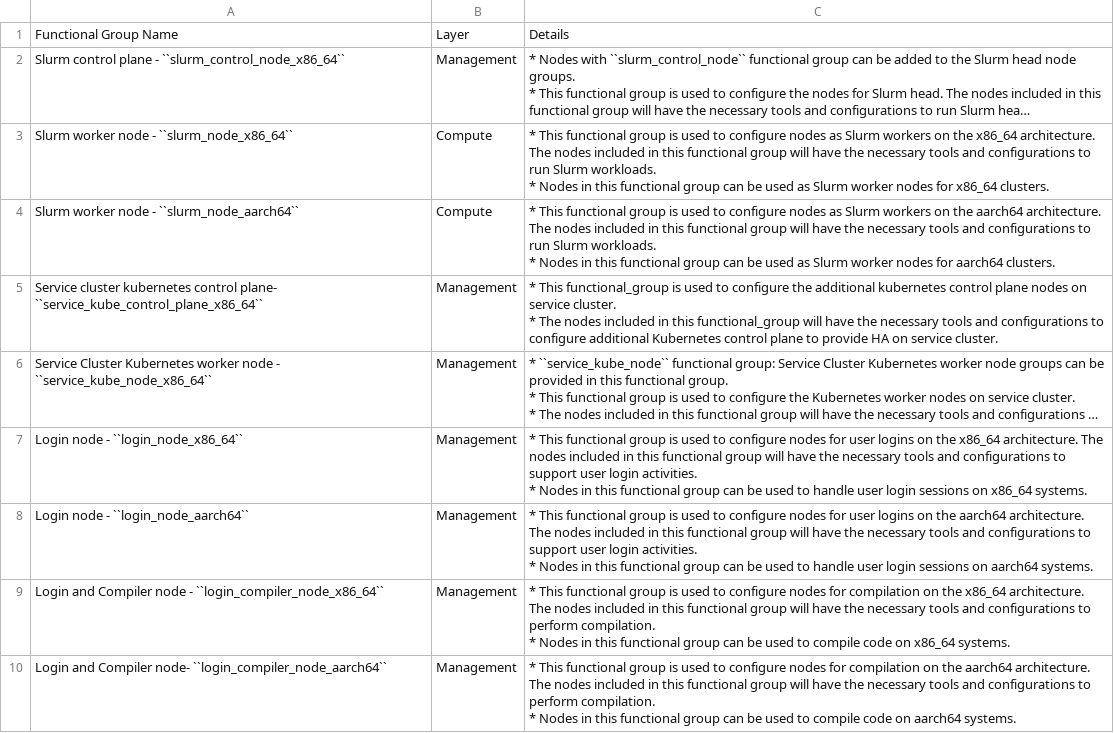
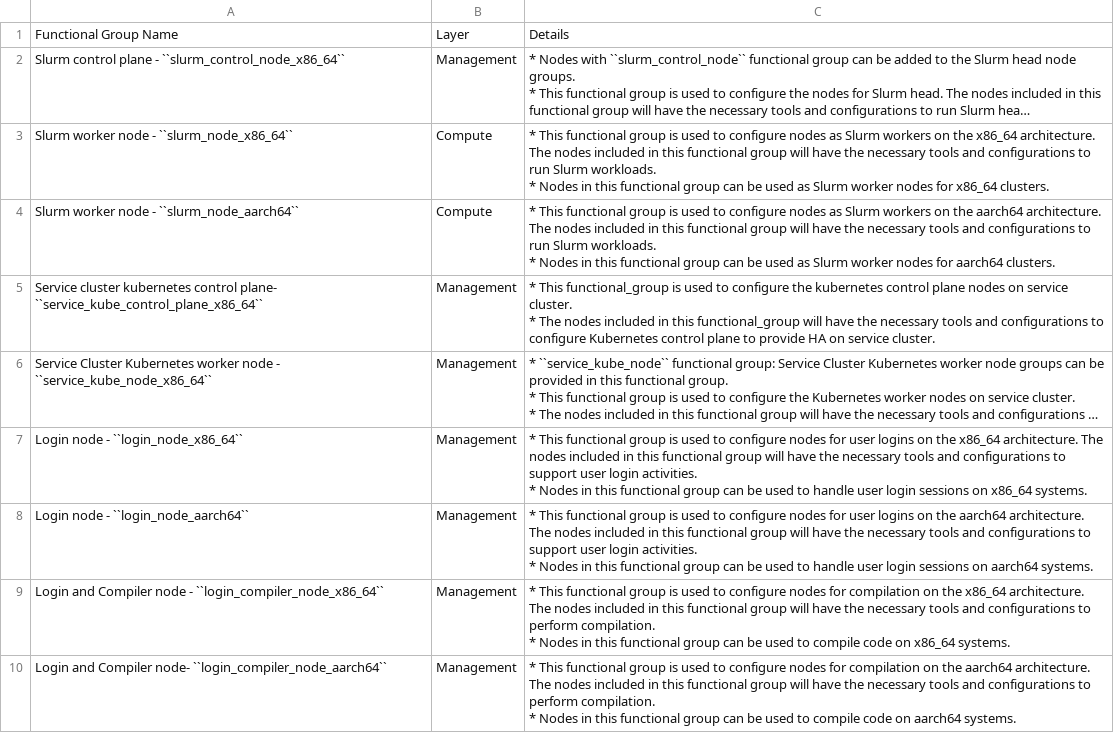
Before and after one commit to vasanthsathya/Doc-Generation, a CSV file: docs/source/Tables/omnia_roles.csv, drawn as a sheet; long unchanged cells end in …; ↵ is a line break in a cell; the diff names each change by its address in the sheet, - before the commit and + after, or states it on an @@ line.

```diff
--- a/docs/source/Tables/omnia_roles.csv
+++ b/docs/source/Tables/omnia_roles.csv
-C5: …configure the additional kubernetes control plane nodes on service cluster. ↵ * The nodes included in this functional_group will have the necessary tools and configurations to configure additional Kubernetes control…
+C5: …configure the kubernetes control plane nodes on service cluster. ↵ * The nodes included in this functional_group will have the necessary tools and configurations to configure Kubernetes control…
```
Also changed, not shown: 2 other files.
